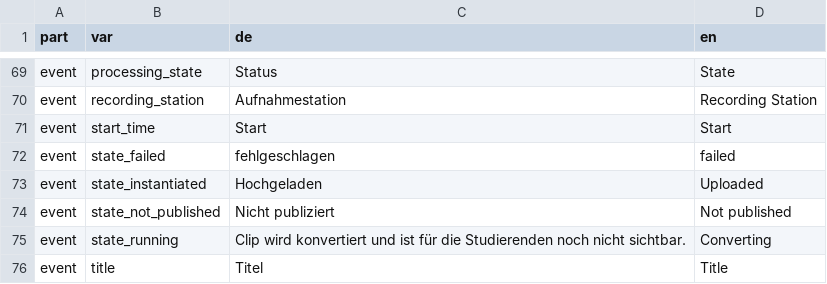
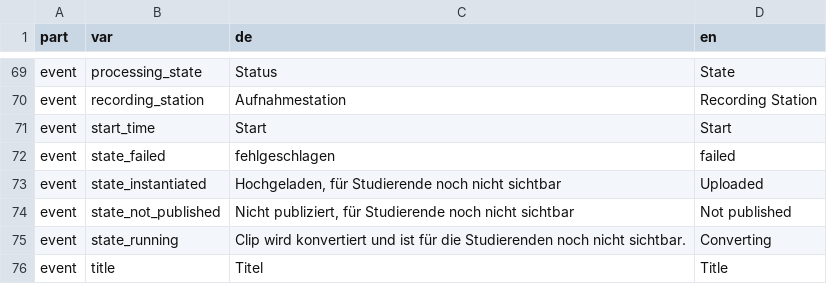
Before and after one commit to opencast-ilias/OpenCast, a CSV file: lang/lang.csv, drawn as a sheet; only a part is shown, gaps mark what is left out.

```diff
--- a/lang/lang.csv
+++ b/lang/lang.csv
@@ -72,4 +72,4 @@ event;start_time;"Start";"Start"
 event;state_failed;"fehlgeschlagen";"failed"
-event;state_instantiated;"Hochgeladen";"Uploaded"
-event;state_not_published;"Nicht publiziert";" Not published"
+event;state_instantiated;"Hochgeladen, für Studierende noch nicht sichtbar";"Uploaded"
+event;state_not_published;"Nicht publiziert, für Studierende noch nicht sichtbar";" Not published"
 event;state_running;"Clip wird konvertiert und ist für die Studierenden noch nicht sichtbar.";"Converting"
```
Also changed, not shown: 2 other files.
